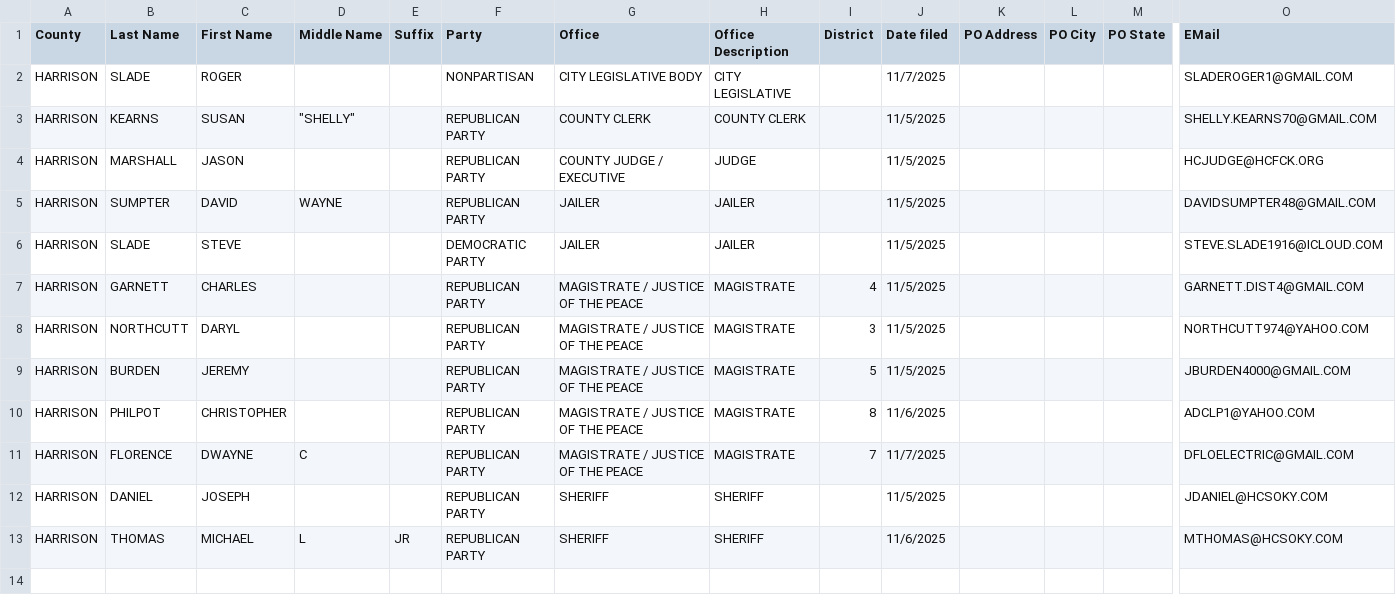
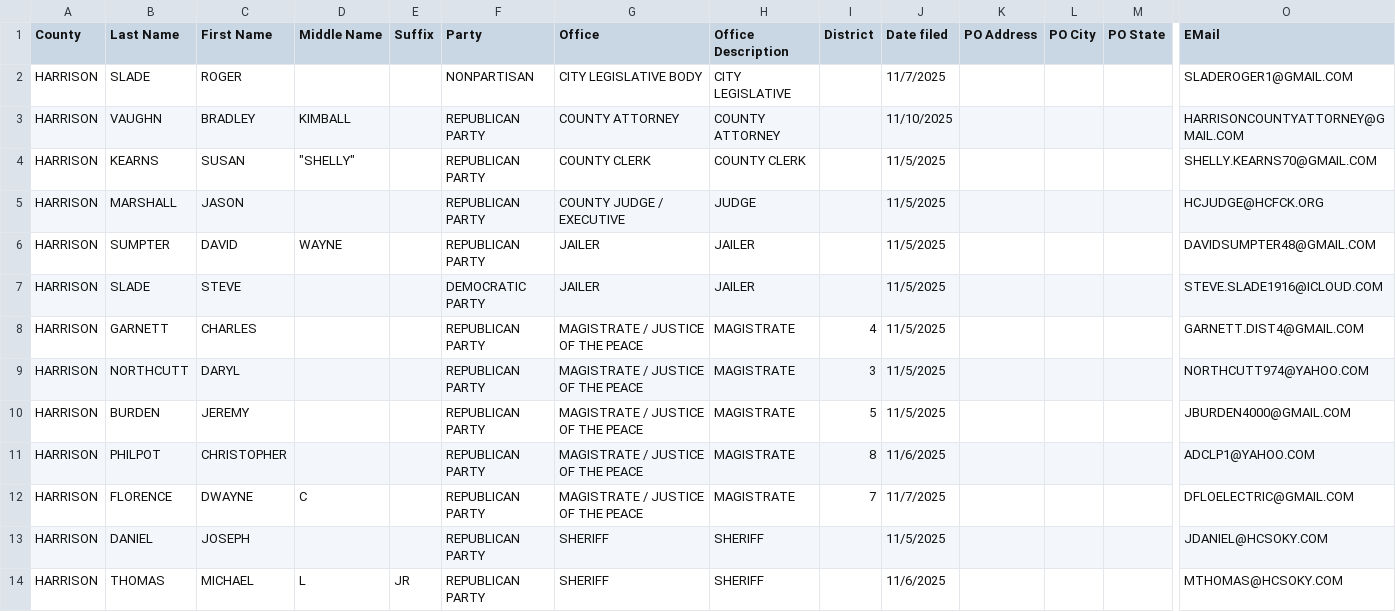
Before and after one commit to alexbkirk/county-candidate-filings, a CSV file: counties/HARRISON.csv, drawn as a sheet; only a part is shown, gaps mark what is left out; rows hold the shown columns only; the diff names each change by its address in the sheet, - before the commit and + after, or states it on an @@ line.

Commit message:
Update counties/HARRISON.csv from latest KY SOS export

```diff
--- a/counties/HARRISON.csv
+++ b/counties/HARRISON.csv
+row 3: HARRISON | VAUGHN | BRADLEY | KIMBALL |  | REPUBLICAN PARTY | COUNTY ATTORNEY | COUNTY ATTORNEY |  | 11/10/2025 |  |  |  | HARRISONCOUNTYATTORNEY@GMAIL.COM
```
